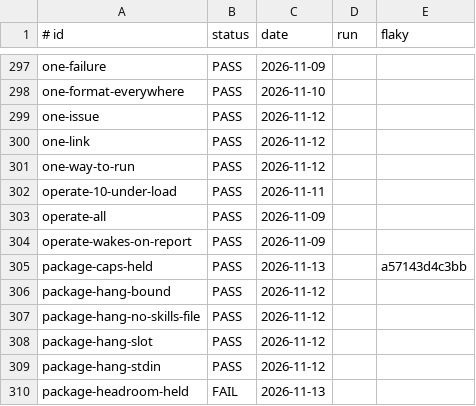
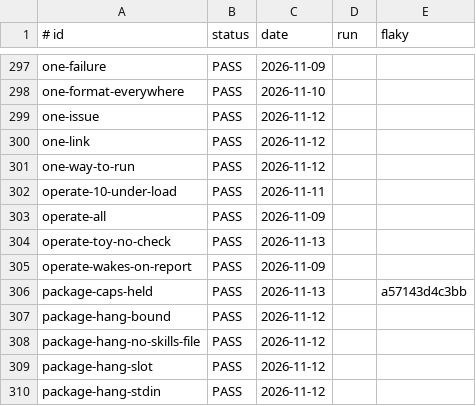
Before and after one commit to jcl2018/agent-workflow-template, a TSV file: .loop/regression-runs.tsv, drawn as a sheet; only a part is shown, gaps mark what is left out; the shorter side is filled out with more unchanged rows; the diff names each change by its address in the sheet, - before the commit and + after, or states it on an @@ line.

```diff
--- a/.loop/regression-runs.tsv
+++ b/.loop/regression-runs.tsv
+row 304: operate-toy-no-check | PASS | 2026-11-13
```
Also changed, not shown: .loop/regression.tsv, 1 other file.
